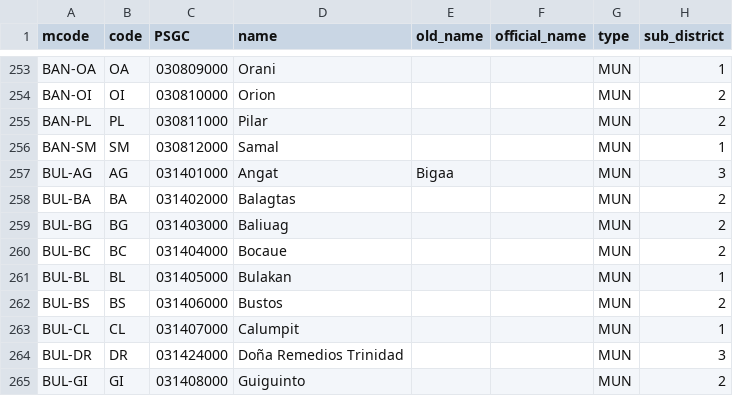
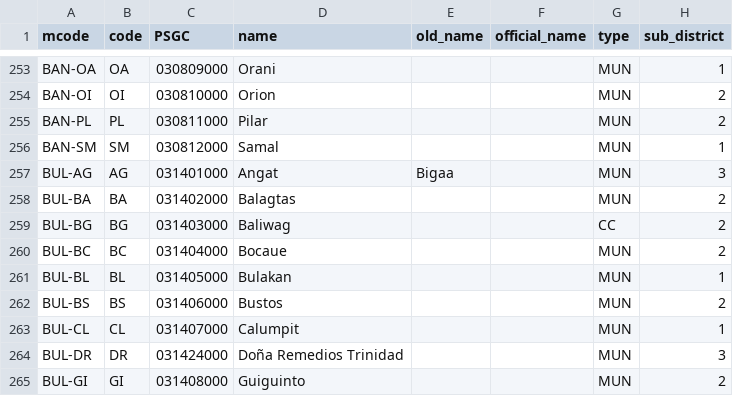
Before and after one commit to sambelmonte/philippinemap, a CSV file: misc/mun_data.csv, drawn as a sheet; only a part is shown, gaps mark what is left out; the diff names each change by its address in the sheet, - before the commit and + after, or states it on an @@ line.

Commit message:
Baliwag, Bulacan Cityhood

```diff
--- a/misc/mun_data.csv
+++ b/misc/mun_data.csv
-D259 (name): Baliuag
+D259 (name): Baliwag
-G259 (type): MUN
+G259 (type): CC
```
Also changed, not shown: misc/lgu_data.csv, 2 other files.
